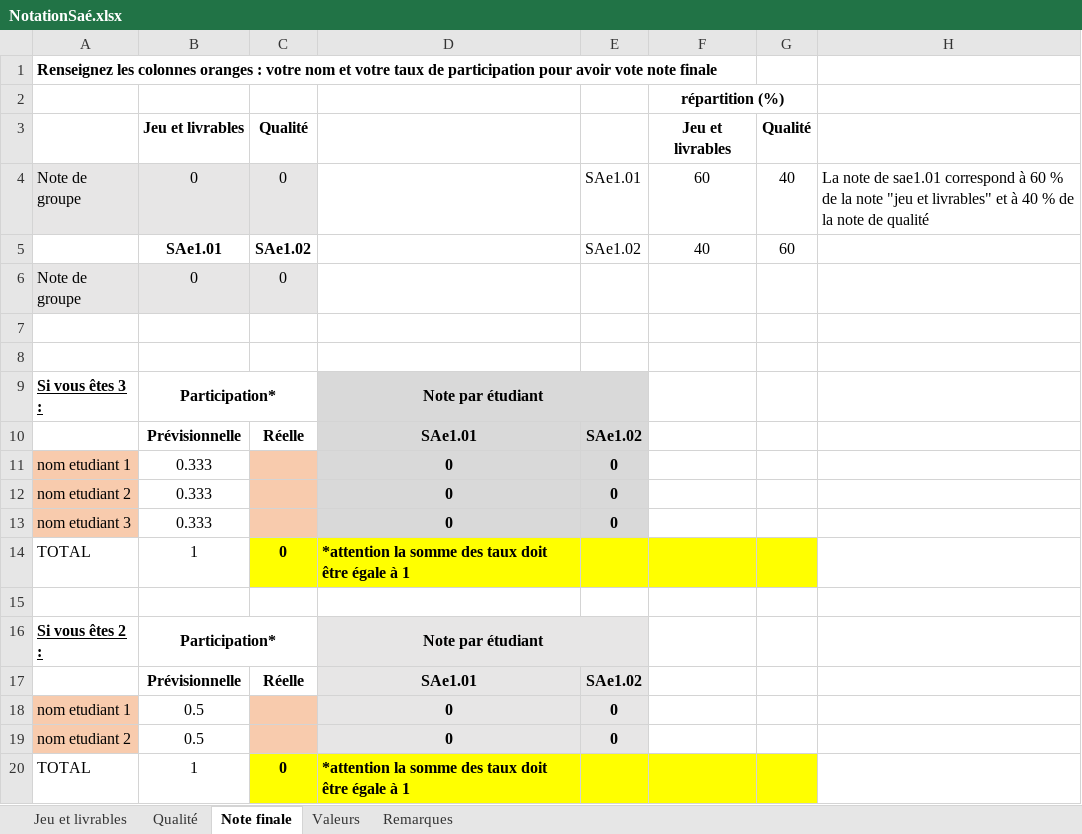
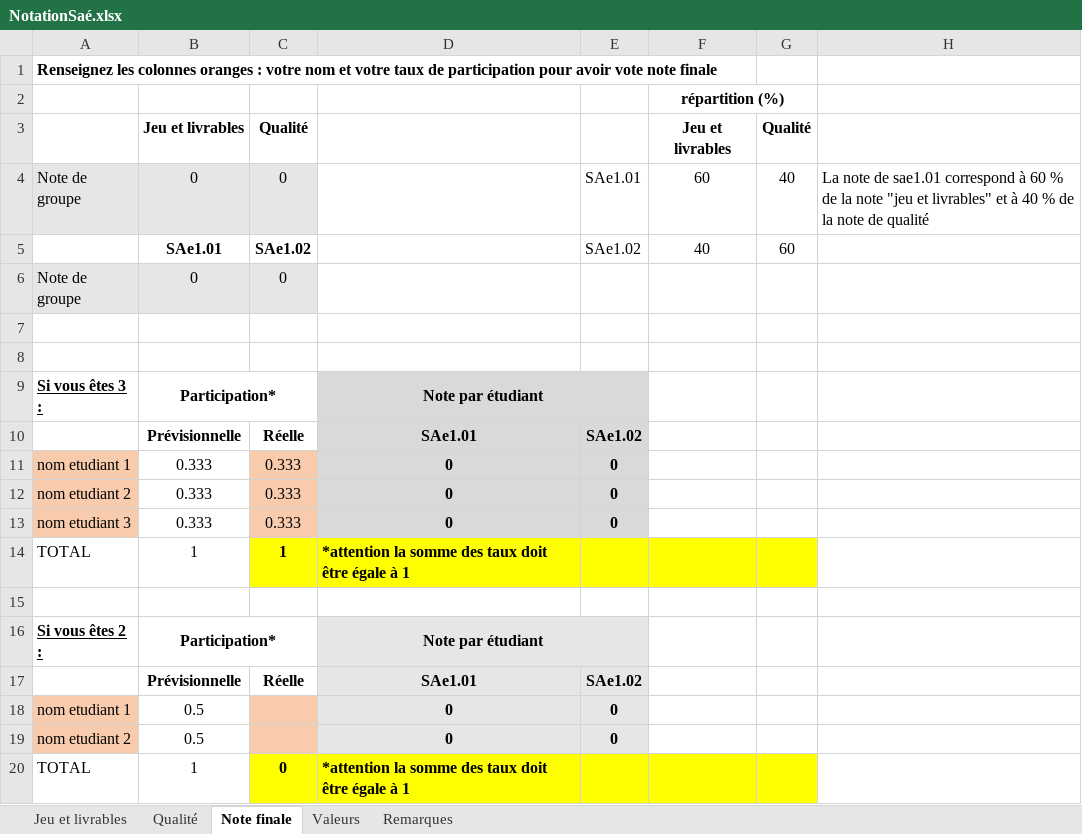
Before and after one commit to EmericSauthier/SAE_DEV_TEST, an Excel workbook: DOC/NotationSaé.xlsx, sheet Note finale, drawn as a sheet; values as stored, in another font and other column widths than the file's, no borders; the diff names each change by its address in the sheet, - before the commit and + after, or states it on an @@ line.

```diff
--- a/DOC/NotationSaé.xlsx (sheet Note finale)
+++ b/DOC/NotationSaé.xlsx (sheet Note finale)
-C11:C13: (empty)
+C11:C13: 0.333
-C14: 0
+C14: 1
```
Also changed, not shown: sheet Jeu et livrables, sheet Qualité.
